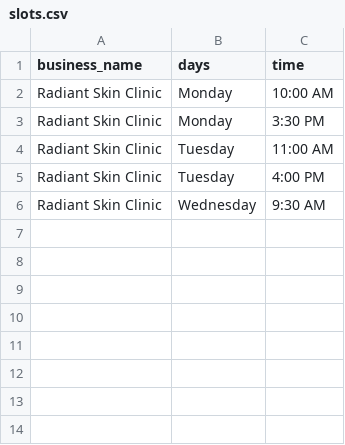
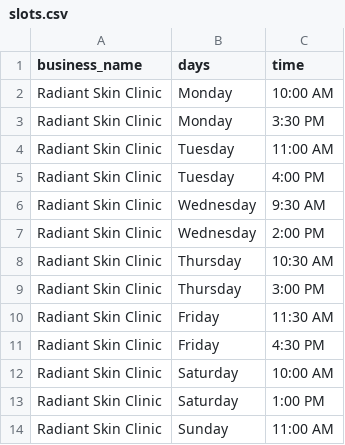
Before and after one commit to Dhami16/CallSaathi, a CSV file: data/slots.csv, drawn as a sheet; the diff names each change by its address in the sheet, - before the commit and + after, or states it on an @@ line.

```diff
--- a/data/slots.csv
+++ b/data/slots.csv
+row 7: Radiant Skin Clinic | Wednesday | 2:00 PM
+row 8: Radiant Skin Clinic | Thursday | 10:30 AM
+row 9: Radiant Skin Clinic | Thursday | 3:00 PM
+row 10: Radiant Skin Clinic | Friday | 11:30 AM
+row 11: Radiant Skin Clinic | Friday | 4:30 PM
+row 12: Radiant Skin Clinic | Saturday | 10:00 AM
+row 13: Radiant Skin Clinic | Saturday | 1:00 PM
+row 14: Radiant Skin Clinic | Sunday | 11:00 AM
```
